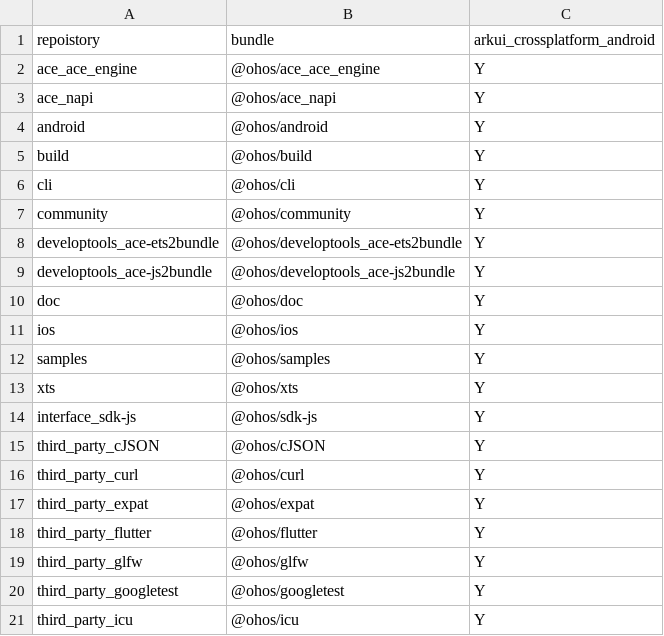
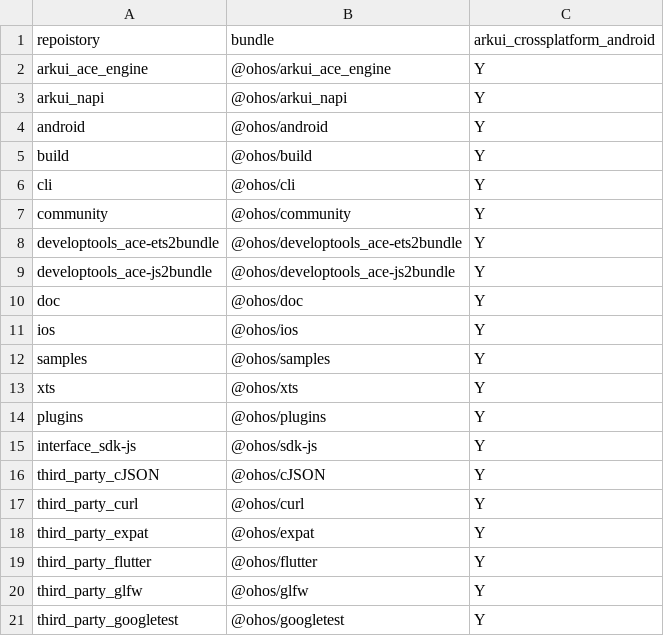
Before and after one commit to arkui-x/manifest, a CSV file: matrix_product.csv, drawn as a sheet; only a part is shown; the shorter side is filled out with more unchanged rows.

Commit message:
add plugins repo
Signed-off-by: lanshouren <lanshouren@huawei.com>
Change-Id: Ib617dec6dd41cdc3b4757f72c80a6a29c33b909c

```diff
--- a/matrix_product.csv
+++ b/matrix_product.csv
@@ -1,4 +1,4 @@
 repoistory,bundle,arkui_crossplatform_android
-ace_ace_engine,@ohos/ace_ace_engine,Y
-ace_napi,@ohos/ace_napi,Y
+arkui_ace_engine,@ohos/arkui_ace_engine,Y
+arkui_napi,@ohos/arkui_napi,Y
 android,@ohos/android,Y
@@ -13,2 +13,3 @@ samples,@ohos/samples,Y
 xts,@ohos/xts,Y
+plugins,@ohos/plugins,Y
 interface_sdk-js,@ohos/sdk-js,Y
```
Also changed, not shown: 2 other files.
